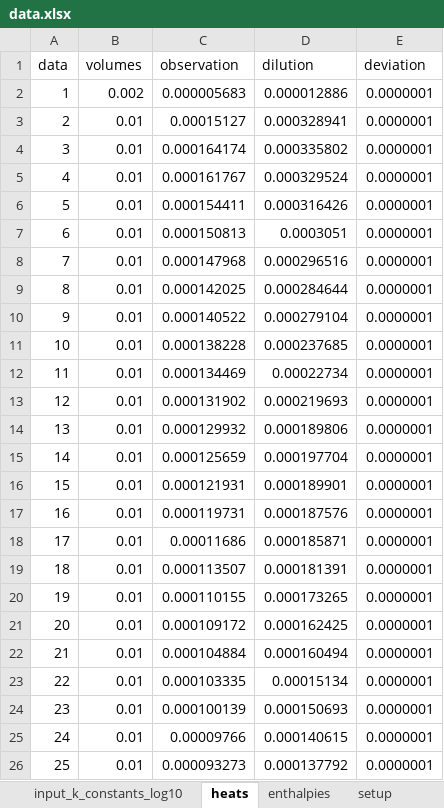
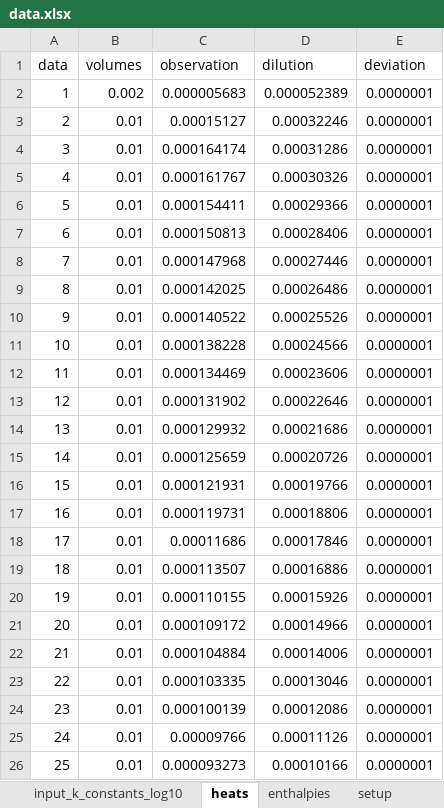
Before and after one commit to ameshkoff/KEV, an Excel workbook: input/calorimetry/ds.11.overfilled/data.xlsx, sheet heats, drawn as a sheet; values as stored, in another font and other column widths than the file's, no borders; the diff names each change by its address in the sheet, - before the commit and + after, or states it on an @@ line.

```diff
--- a/input/calorimetry/ds.11.overfilled/data.xlsx (sheet heats)
+++ b/input/calorimetry/ds.11.overfilled/data.xlsx (sheet heats)
-D2 (dilution): 0.000012886
+D2 (dilution): 0.000052389
-D3 (dilution): 0.000328941
+D3 (dilution): 0.00032246
-D4 (dilution): 0.000335802
+D4 (dilution): 0.00031286
-D5 (dilution): 0.000329524
+D5 (dilution): 0.00030326
-D6 (dilution): 0.000316426
+D6 (dilution): 0.00029366
-D7 (dilution): 0.0003051
+D7 (dilution): 0.00028406
-D8 (dilution): 0.000296516
+D8 (dilution): 0.00027446
-D9 (dilution): 0.000284644
+D9 (dilution): 0.00026486
-D10 (dilution): 0.000279104
+D10 (dilution): 0.00025526
-D11 (dilution): 0.000237685
+D11 (dilution): 0.00024566
-D12 (dilution): 0.00022734
+D12 (dilution): 0.00023606
-D13 (dilution): 0.000219693
+D13 (dilution): 0.00022646
-D14 (dilution): 0.000189806
+D14 (dilution): 0.00021686
-D15 (dilution): 0.000197704
+D15 (dilution): 0.00020726
-D16 (dilution): 0.000189901
+D16 (dilution): 0.00019766
-D17 (dilution): 0.000187576
+D17 (dilution): 0.00018806
-D18 (dilution): 0.000185871
+D18 (dilution): 0.00017846
-D19 (dilution): 0.000181391
+D19 (dilution): 0.00016886
-D20 (dilution): 0.000173265
+D20 (dilution): 0.00015926
-D21 (dilution): 0.000162425
+D21 (dilution): 0.00014966
-D22 (dilution): 0.000160494
+D22 (dilution): 0.00014006
-D23 (dilution): 0.00015134
+D23 (dilution): 0.00013046
-D24 (dilution): 0.000150693
+D24 (dilution): 0.00012086
-D25 (dilution): 0.000140615
+D25 (dilution): 0.00011126
-D26 (dilution): 0.000137792
+D26 (dilution): 0.00010166
```
Also changed, not shown: sheet input_concentrations, 4 other files.
